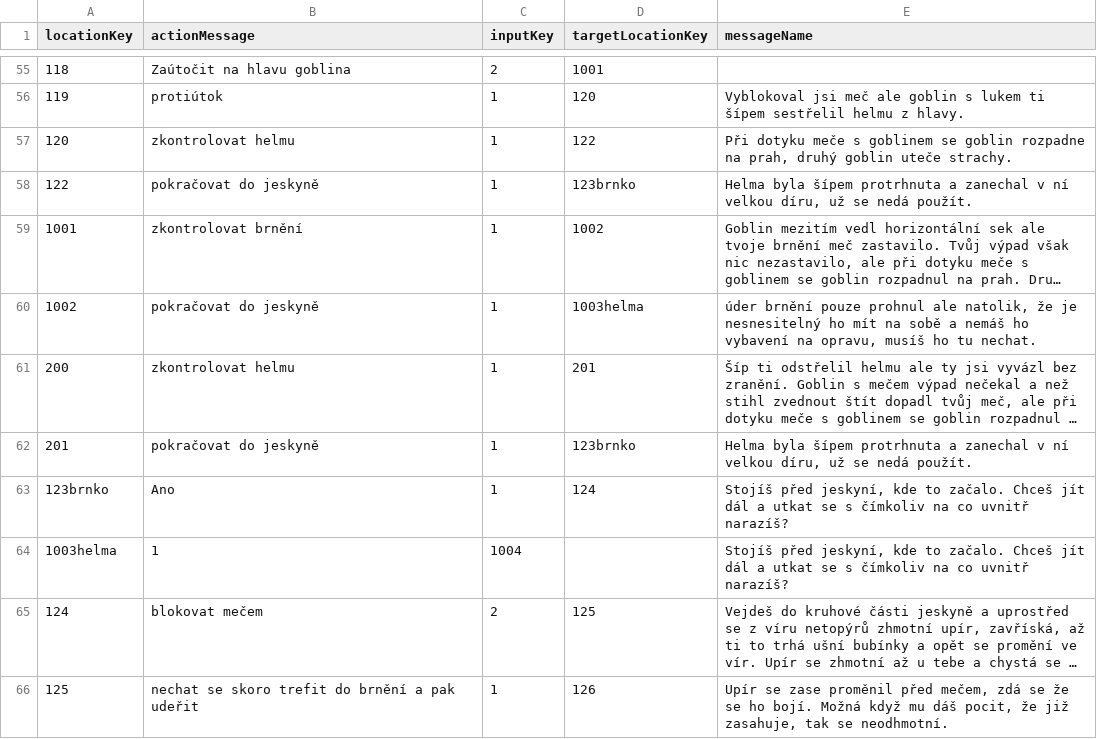
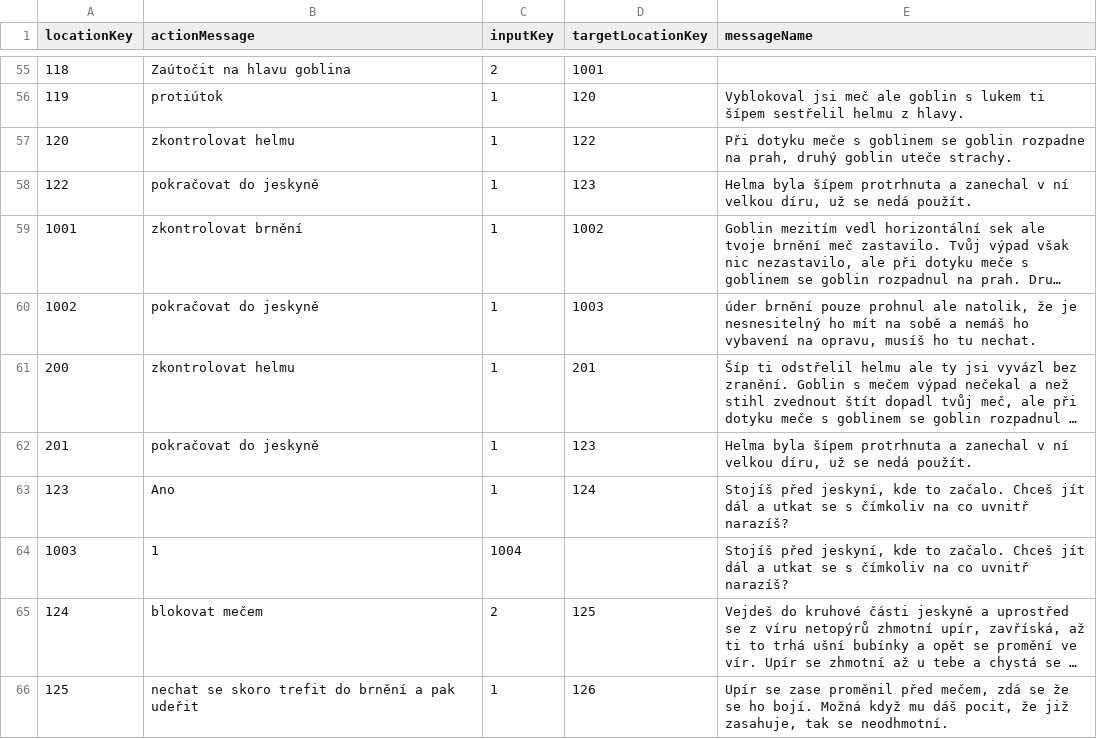
Before and after one commit to BendaBUBU/csvrepo, a CSV file: locations.csv, drawn as a sheet; only a part is shown, gaps mark what is left out; long unchanged cells end in …; the diff names each change by its address in the sheet, - before the commit and + after, or states it on an @@ line.

Commit message:
Update locations.csv

```diff
--- a/locations.csv
+++ b/locations.csv
-D58 (targetLocationKey): 123brnko
+D58 (targetLocationKey): 123
-D60 (targetLocationKey): 1003helma
+D60 (targetLocationKey): 1003
-D62 (targetLocationKey): 123brnko
+D62 (targetLocationKey): 123
-A63 (locationKey): 123brnko
+A63 (locationKey): 123
-A64 (locationKey): 1003helma
+A64 (locationKey): 1003
```
